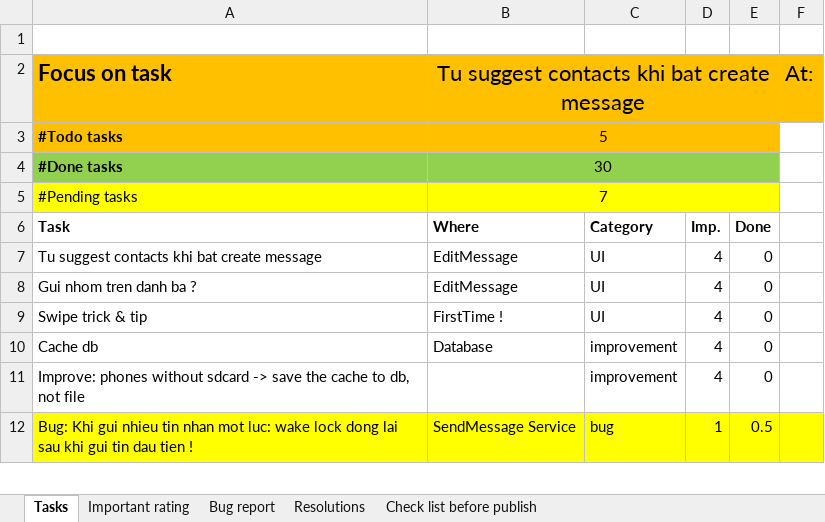
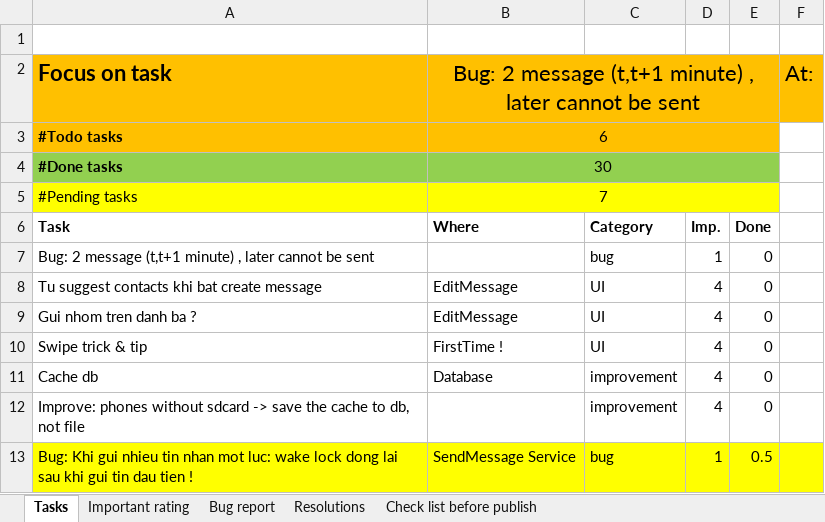
Before and after one commit to mvreri/sms-trial, an Excel workbook: Send it later/Tasks.xlsm, sheet Tasks, drawn as a sheet; only a part is shown; values as stored, in another font and other column widths than the file's, no borders; conditional formats not drawn; the diff names each change by its address in the sheet, - before the commit and + after, or states it on an @@ line.

```diff
--- a/Send it later/Tasks.xlsm (sheet Tasks)
+++ b/Send it later/Tasks.xlsm (sheet Tasks)
-B2: Tu suggest contacts khi bat create message
+B2: Bug: 2 message (t,t+1 minute) , later cannot be sent
-B3: 5
+B3: 6
+row 7: Bug: 2 message (t,t+1 minute) , later cannot be sent |  | bug | 1 | 0
```
Also changed, not shown: 9 other files.
